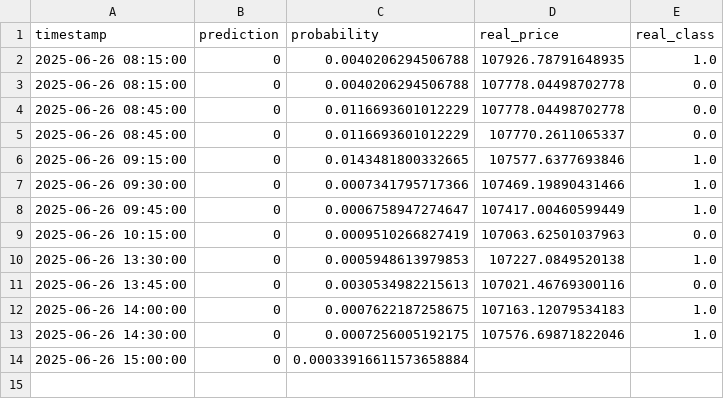
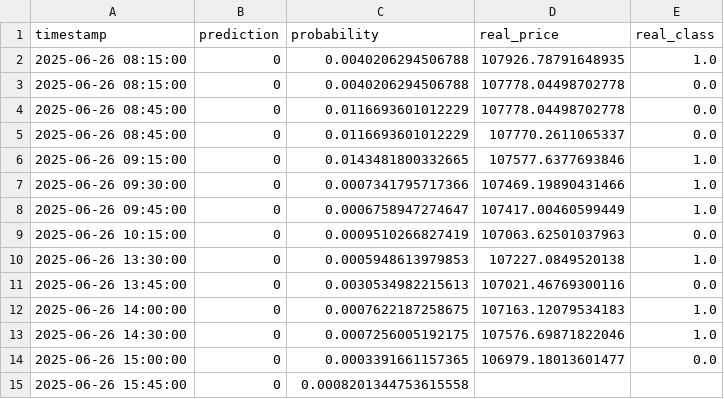
Before and after one commit to Saatarko/btc_research, a CSV file: btc_model_predictions.csv, drawn as a sheet.

```diff
--- a/btc_model_predictions.csv
+++ b/btc_model_predictions.csv
@@ -13,2 +13,3 @@ timestamp,prediction,probability,real_price,real_class
 2025-06-26 14:30:00,0,0.0007256005192175,107576.69871822046,1.0
-2025-06-26 15:00:00,0,0.00033916611573658884,,
+2025-06-26 15:00:00,0,0.0003391661157365,106979.18013601477,0.0
+2025-06-26 15:45:00,0,0.0008201344753615558,,
```
Also changed, not shown: btc_rl_inference_log.csv.
